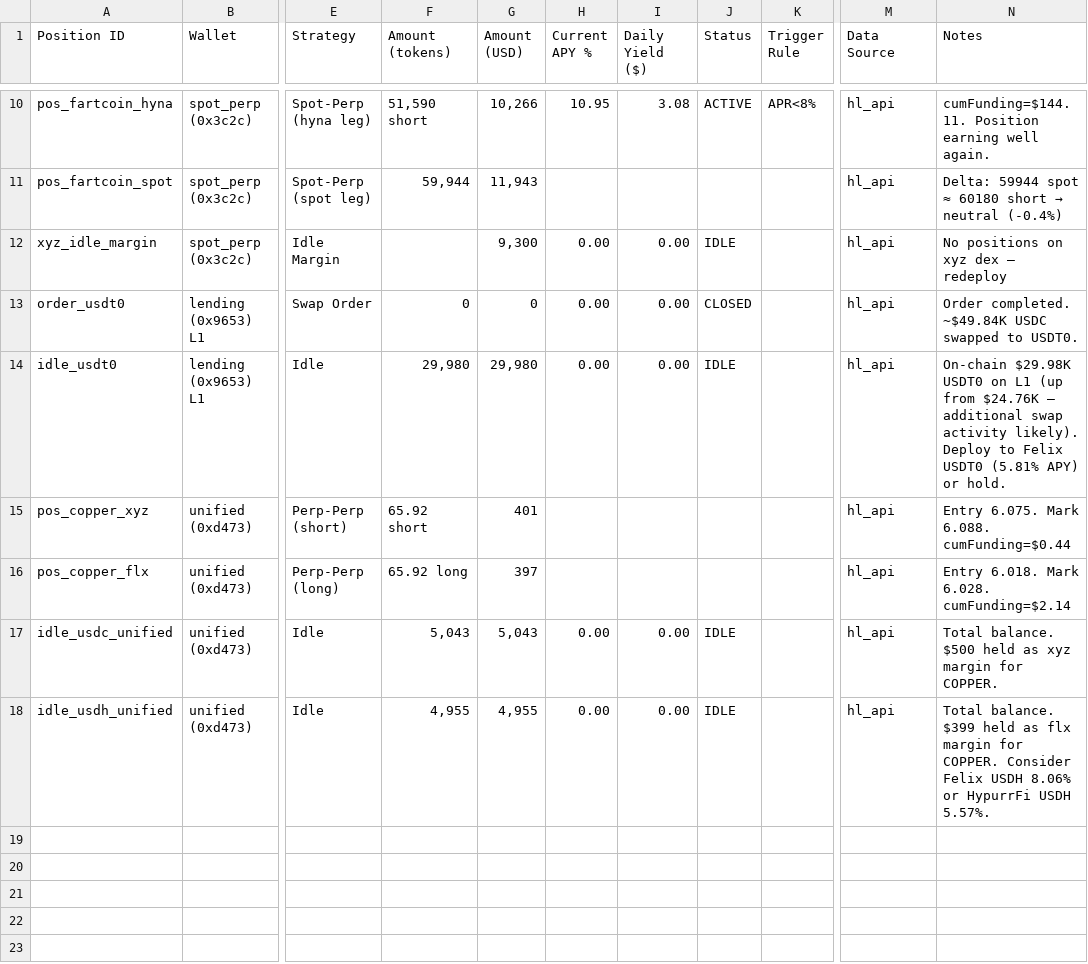
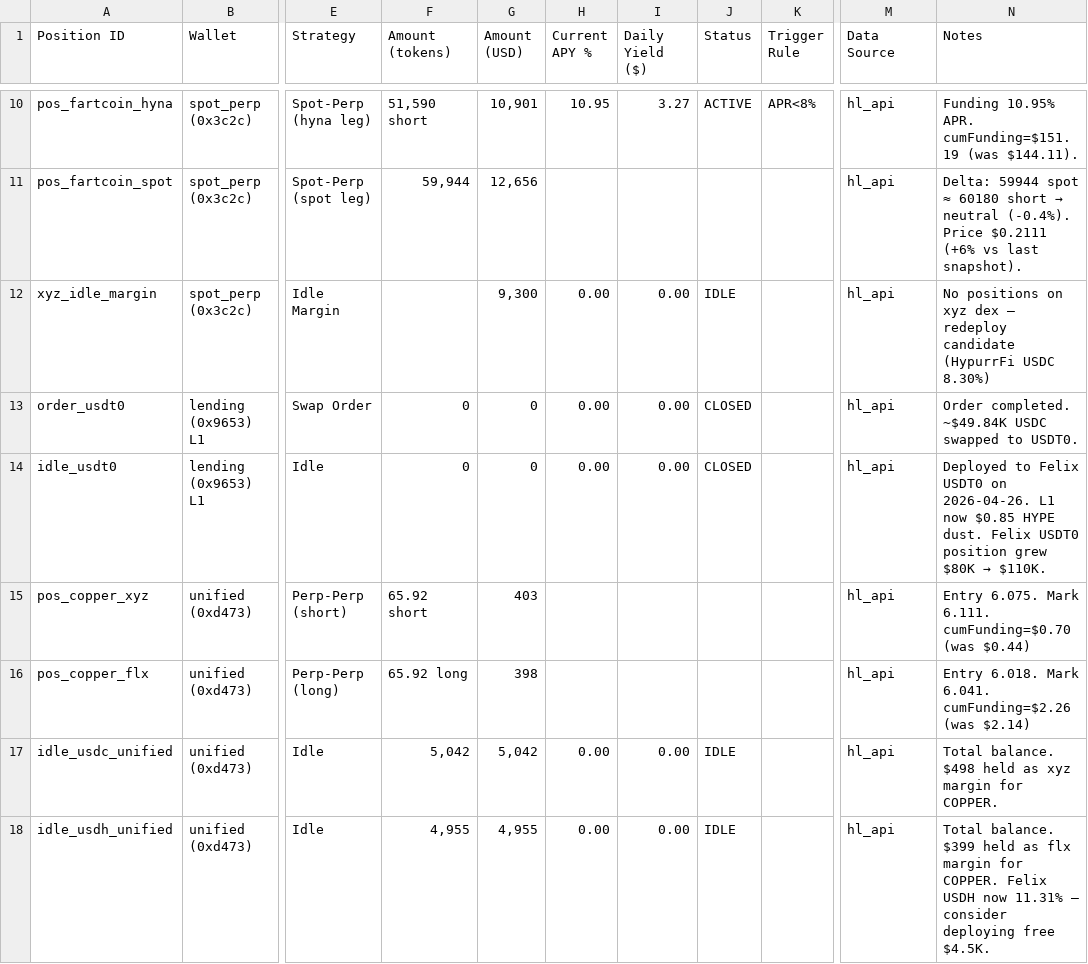
Before and after one commit to harmonixfi/hip3-agent, a CSV file: tracking/portfolio_tracker.csv, drawn as a sheet; only a part is shown, gaps mark what is left out; the diff covers the shown part only; the diff names each change by its address in the sheet, - before the commit and + after, or states it on an @@ line.

```diff
--- a/tracking/portfolio_tracker.csv
+++ b/tracking/portfolio_tracker.csv
-G10 (Amount (USD)): 10,266
+G10 (Amount (USD)): 10,901
-I10 (Daily Yield ($)): 3.08
+I10 (Daily Yield ($)): 3.27
-N10 (Notes): cumFunding=$144.11. Position earning well again.
+N10 (Notes): Funding 10.95% APR. cumFunding=$151.19 (was $144.11).
-G11 (Amount (USD)): 11,943
+G11 (Amount (USD)): 12,656
-N11 (Notes): …→ neutral (-0.4%)
+N11 (Notes): …→ neutral (-0.4%). Price $0.2111 (+6% vs last snapshot).
-N12 (Notes): …— redeploy
+N12 (Notes): …— redeploy candidate (HypurrFi USDC 8.30%)
-F14 (Amount (tokens)): 29,980
+F14 (Amount (tokens)): 0
-G14 (Amount (USD)): 29,980
+G14 (Amount (USD)): 0
-J14 (Status): IDLE
+J14 (Status): CLOSED
@@ N14 (Notes): On-chain $29.98K USDT0 on L1 (up from $24.76K — additional swap activity likely). Deploy to Felix USDT0 (5.81% APY) or hold. → Deployed to Felix USDT0 on 2026-04-26. L1 now $0.85 HYPE dust. Felix USDT0 position grew $80K → $110K. @@
-G15 (Amount (USD)): 401
+G15 (Amount (USD)): 403
-N15 (Notes): …6.075. Mark 6.088. cumFunding=$0.44
+N15 (Notes): …6.075. Mark 6.111. cumFunding=$0.70 (was $0.44)
-G16 (Amount (USD)): 397
+G16 (Amount (USD)): 398
-N16 (Notes): …6.018. Mark 6.028. cumFunding=$2.14
+N16 (Notes): …6.018. Mark 6.041. cumFunding=$2.26 (was $2.14)
-F17 (Amount (tokens)): 5,043
+F17 (Amount (tokens)): 5,042
-G17 (Amount (USD)): 5,043
+G17 (Amount (USD)): 5,042
-N17 (Notes): Total balance. $500 held as…
+N17 (Notes): Total balance. $498 held as…
-N18 (Notes): …for COPPER. Consider Felix USDH 8.06% or HypurrFi USDH 5.57%.
+N18 (Notes): …for COPPER. Felix USDH now 11.31% — consider deploying free $4.5K.
```
Also changed, not shown: 31 edited cells elsewhere in this file, tracking/portfolio_summary.csv, tracking/rates_history.csv, 3 other files.
